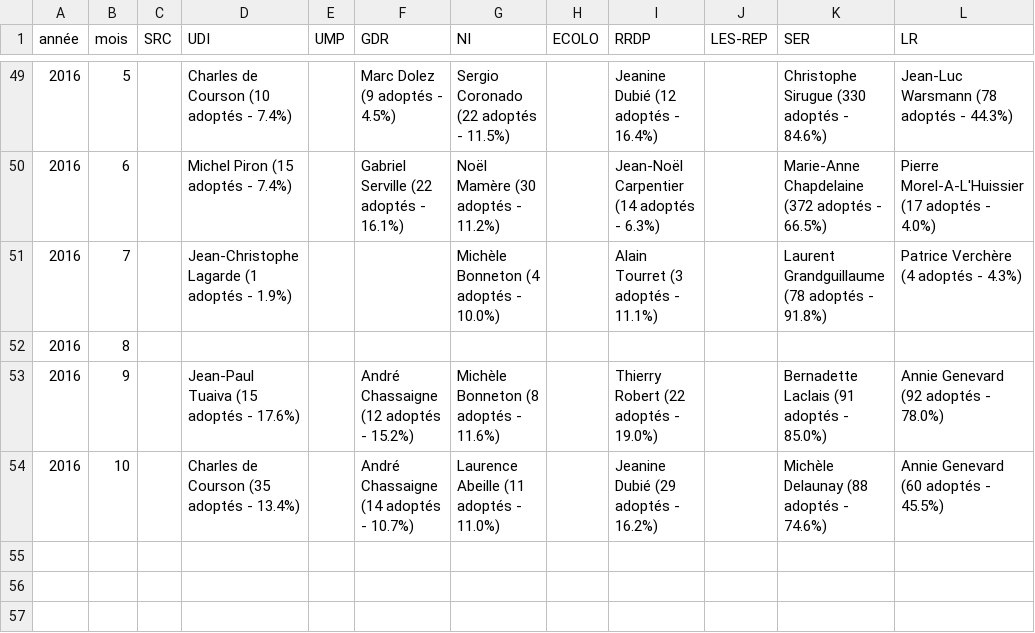
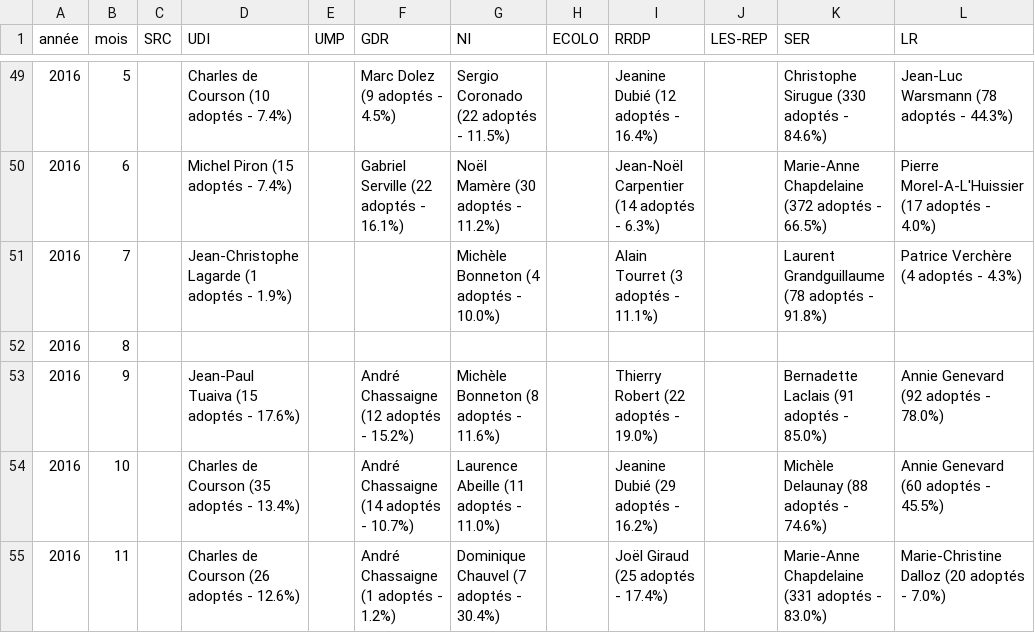
Before and after one commit to regardscitoyens/top-amendements-adoptes, a CSV file: data/deputes-tops.csv, drawn as a sheet; only a part is shown, gaps mark what is left out; the diff names each change by its address in the sheet, - before the commit and + after, or states it on an @@ line.

Commit message:
update data

```diff
--- a/data/deputes-tops.csv
+++ b/data/deputes-tops.csv
+row 55: 2016 | 11 |  | Charles de Courson (26 adoptés - 12.6%) |  | André Chassaigne (1 adoptés - 1.2%) | Dominique Chauvel (7 adoptés - 30.4%) |  | Joël Giraud (25 adoptés - 17.4%) |  | Marie-Anne Chapdelaine (331 adoptés - 83.0%) | Marie-Christine Dalloz (20 adoptés - 7.0%)
```
Also changed, not shown: data/senateurs-tops.csv, 2 other files.
